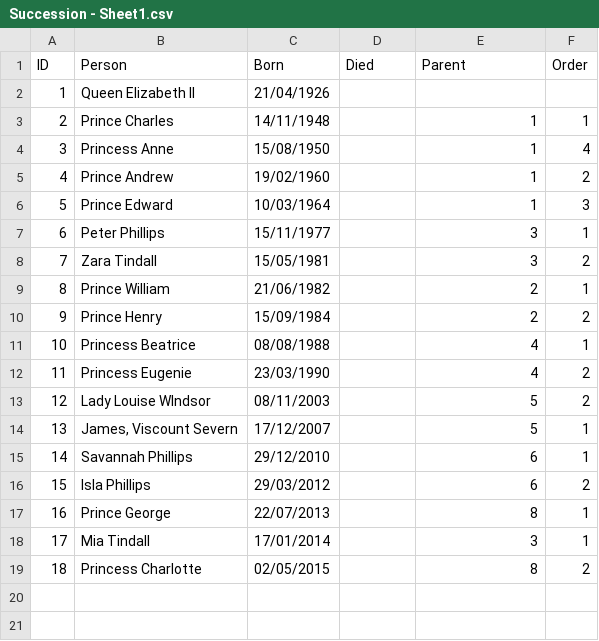
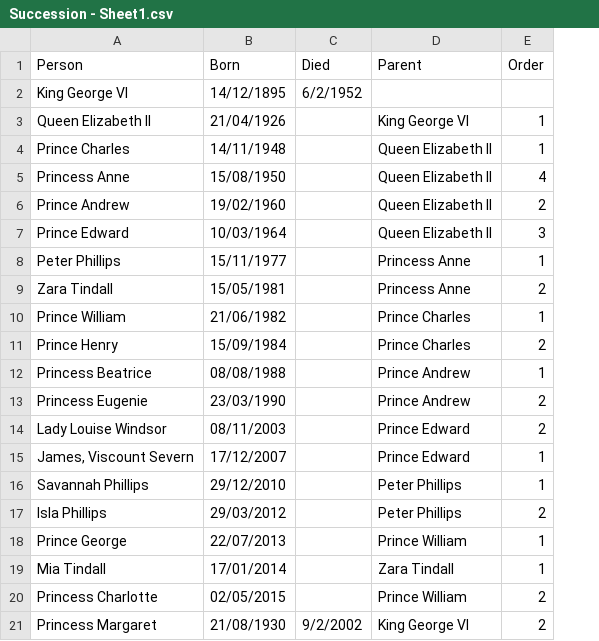
Before and after one commit to davorg/succession, a CSV file: Succession - Sheet1.csv, drawn as a sheet; removed rows and columns are numbered as before the commit, all else as after; the diff names each change by its address in the sheet, - before the commit and + after, or states it on an @@ line.

Commit message:
Added Princess Margaret and George VI

```diff
--- a/Succession - Sheet1.csv
+++ b/Succession - Sheet1.csv
-column A (ID), rows 2-19: 1 | 2 | 3 | 4 | 5 | 6 | 7 | 8 | 9 | 10 | 11 | 12 | 13 | 14 | 15 | 16 | 17 | 18
+row 2: King George VI | 14/12/1895 | 6/2/1952
-D3 (Parent): (empty)
+D3 (Parent): King George VI
-E3 (Order): (empty)
+E3 (Order): 1
-D4:D7 (Parent): 1
+D4:D7 (Parent): Queen Elizabeth II
-D8:D9 (Parent): 3
+D8:D9 (Parent): Princess Anne
-D10:D11 (Parent): 2
+D10:D11 (Parent): Prince Charles
-D12:D13 (Parent): 4
+D12:D13 (Parent): Prince Andrew
-A14 (Person): Lady Louise WIndsor
+A14 (Person): Lady Louise Windsor
-D14:D15 (Parent): 5
+D14:D15 (Parent): Prince Edward
-D16:D17 (Parent): 6
+D16:D17 (Parent): Peter Phillips
-D18 (Parent): 8
+D18 (Parent): Prince William
-D19 (Parent): 3
+D19 (Parent): Zara Tindall
-D20 (Parent): 8
+D20 (Parent): Prince William
+row 21: Princess Margaret | 21/08/1930 | 9/2/2002 | King George VI | 2
```
